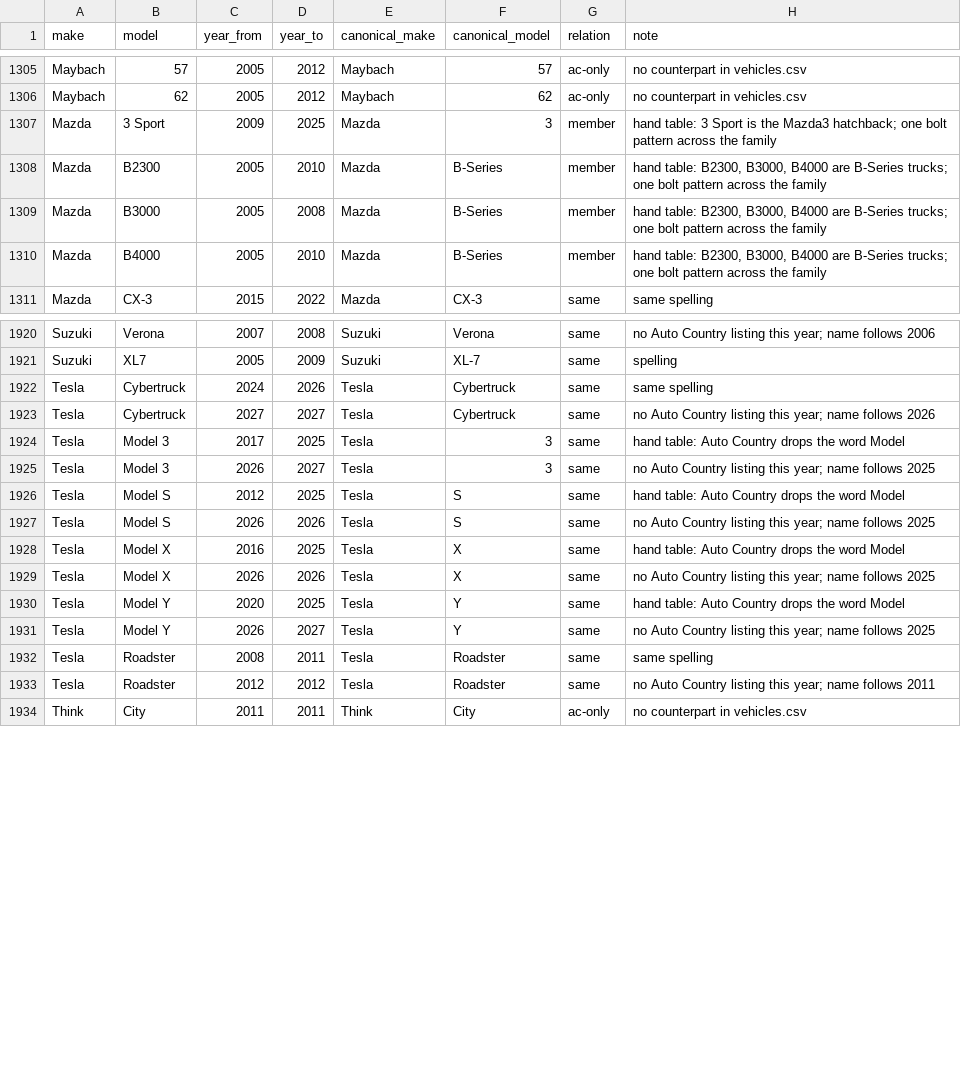
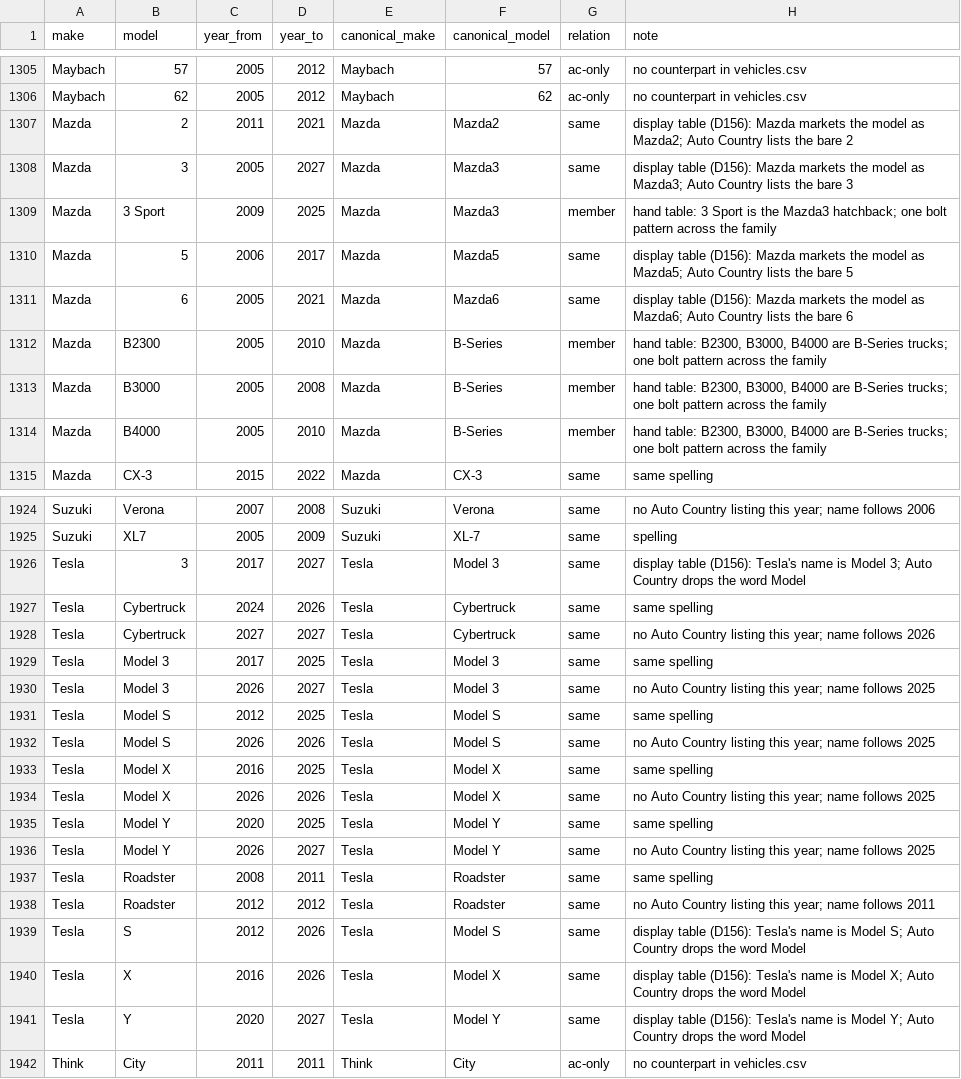
Before and after one commit to glcorp/platinum-wheels, a CSV file: scripts/data/vehicle-aliases.csv, drawn as a sheet; only a part is shown, gaps mark what is left out; the diff covers the shown part only.

```diff
--- a/scripts/data/vehicle-aliases.csv
+++ b/scripts/data/vehicle-aliases.csv
@@ -1306,3 +1306,7 @@ Maybach,57,2005,2012,Maybach,57,ac-only,no counterpart in vehicles.csv
 Maybach,62,2005,2012,Maybach,62,ac-only,no counterpart in vehicles.csv
-Mazda,3 Sport,2009,2025,Mazda,3,member,hand table: 3 Sport is the Mazda3 hatchback; one bolt pattern across the family
+Mazda,2,2011,2021,Mazda,Mazda2,same,display table (D156): Mazda markets the model as Mazda2; Auto Country lists the bare 2
+Mazda,3,2005,2027,Mazda,Mazda3,same,display table (D156): Mazda markets the model as Mazda3; Auto Country lists the bare 3
+Mazda,3 Sport,2009,2025,Mazda,Mazda3,member,hand table: 3 Sport is the Mazda3 hatchback; one bolt pattern across the family
+Mazda,5,2006,2017,Mazda,Mazda5,same,display table (D156): Mazda markets the model as Mazda5; Auto Country lists the bare 5
+Mazda,6,2005,2021,Mazda,Mazda6,same,display table (D156): Mazda markets the model as Mazda6; Auto Country lists the bare 6
 Mazda,B2300,2005,2010,Mazda,B-Series,member,"hand table: B2300, B3000, B4000 are B-Series trucks; one bolt pattern across the family"
@@ -1921,14 +1925,18 @@ Suzuki,Verona,2007,2008,Suzuki,Verona,same,no Auto Country listing this year; na
 Suzuki,XL7,2005,2009,Suzuki,XL-7,same,spelling
+Tesla,3,2017,2027,Tesla,Model 3,same,display table (D156): Tesla's name is Model 3; Auto Country drops the word Model
 Tesla,Cybertruck,2024,2026,Tesla,Cybertruck,same,same spelling
 Tesla,Cybertruck,2027,2027,Tesla,Cybertruck,same,no Auto Country listing this year; name follows 2026
-Tesla,Model 3,2017,2025,Tesla,3,same,hand table: Auto Country drops the word Model
-Tesla,Model 3,2026,2027,Tesla,3,same,no Auto Country listing this year; name follows 2025
-Tesla,Model S,2012,2025,Tesla,S,same,hand table: Auto Country drops the word Model
-Tesla,Model S,2026,2026,Tesla,S,same,no Auto Country listing this year; name follows 2025
-Tesla,Model X,2016,2025,Tesla,X,same,hand table: Auto Country drops the word Model
-Tesla,Model X,2026,2026,Tesla,X,same,no Auto Country listing this year; name follows 2025
-Tesla,Model Y,2020,2025,Tesla,Y,same,hand table: Auto Country drops the word Model
-Tesla,Model Y,2026,2027,Tesla,Y,same,no Auto Country listing this year; name follows 2025
+Tesla,Model 3,2017,2025,Tesla,Model 3,same,same spelling
+Tesla,Model 3,2026,2027,Tesla,Model 3,same,no Auto Country listing this year; name follows 2025
+Tesla,Model S,2012,2025,Tesla,Model S,same,same spelling
+Tesla,Model S,2026,2026,Tesla,Model S,same,no Auto Country listing this year; name follows 2025
+Tesla,Model X,2016,2025,Tesla,Model X,same,same spelling
+Tesla,Model X,2026,2026,Tesla,Model X,same,no Auto Country listing this year; name follows 2025
+Tesla,Model Y,2020,2025,Tesla,Model Y,same,same spelling
+Tesla,Model Y,2026,2027,Tesla,Model Y,same,no Auto Country listing this year; name follows 2025
 Tesla,Roadster,2008,2011,Tesla,Roadster,same,same spelling
 Tesla,Roadster,2012,2012,Tesla,Roadster,same,no Auto Country listing this year; name follows 2011
+Tesla,S,2012,2026,Tesla,Model S,same,display table (D156): Tesla's name is Model S; Auto Country drops the word Model
+Tesla,X,2016,2026,Tesla,Model X,same,display table (D156): Tesla's name is Model X; Auto Country drops the word Model
+Tesla,Y,2020,2027,Tesla,Model Y,same,display table (D156): Tesla's name is Model Y; Auto Country drops the word Model
 Think,City,2011,2011,Think,City,ac-only,no counterpart in vehicles.csv
```
Also changed, not shown: 13 edited cells elsewhere in this file, design/reports/fitment-overrides.csv, 22 other files.
